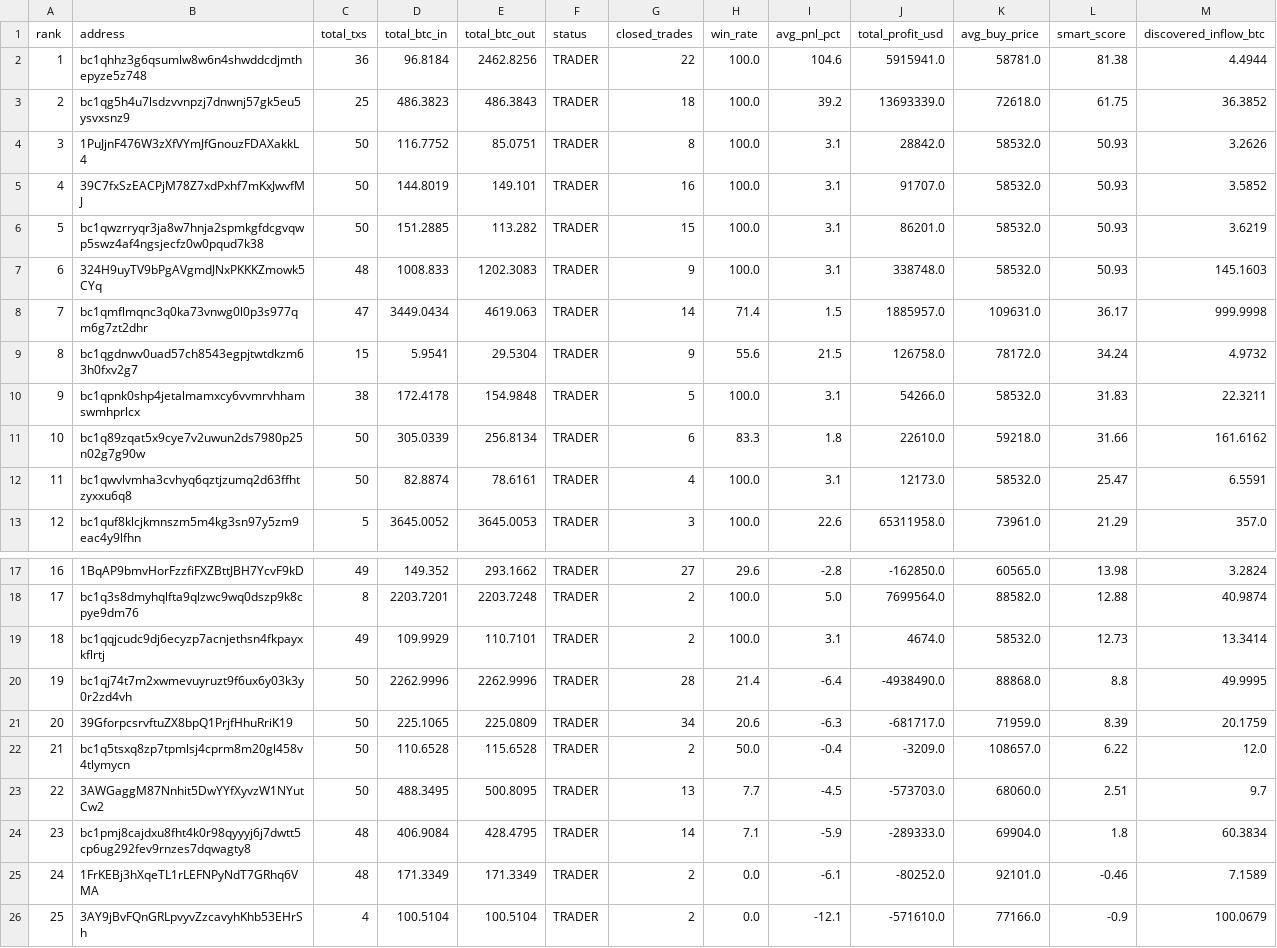
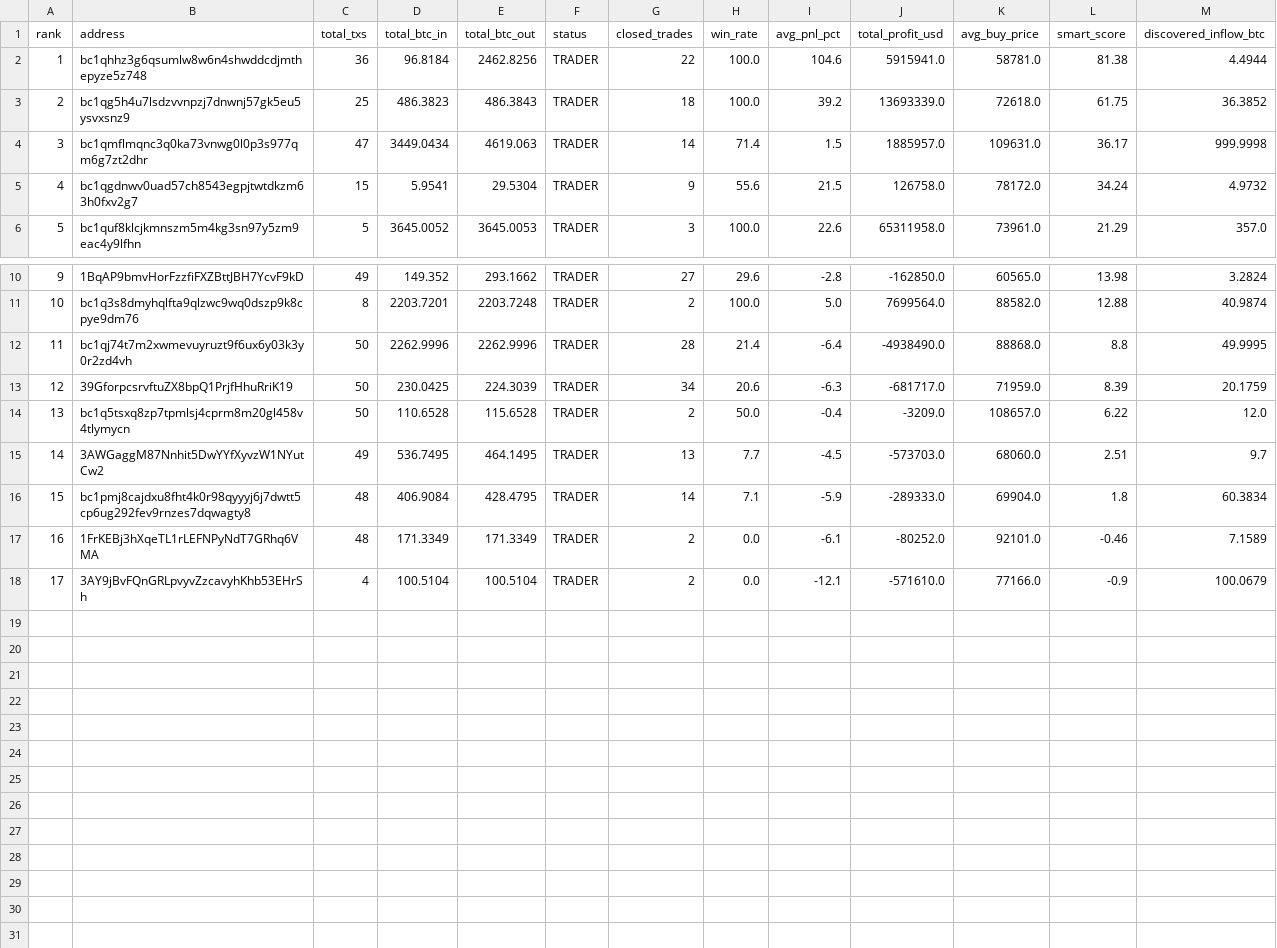
Before and after one commit to nierozgarniety/grubasy-tracker, a CSV file: grubasy_ranking.csv, drawn as a sheet; only a part is shown, gaps mark what is left out; removed rows and columns are numbered as before the commit, all else as after; the diff names each change by its address in the sheet, - before the commit and + after, or states it on an @@ line.

Commit message:
Update 2026-07-02 03:04 UTC

```diff
--- a/grubasy_ranking.csv
+++ b/grubasy_ranking.csv
-row 4: 3 | 1PuJjnF476W3zXfVYmJfGnouzFDAXakkL4 | 50 | 116.7752 | 85.0751 | TRADER | 8 | 100.0 | 3.1 | 28842.0 | 58532.0 | 50.93 | 3.2626
-row 5: 4 | 39C7fxSzEACPjM78Z7xdPxhf7mKxJwvfMJ | 50 | 144.8019 | 149.101 | TRADER | 16 | 100.0 | 3.1 | 91707.0 | 58532.0 | 50.93 | 3.5852
-row 6: 5 | bc1qwzrryqr3ja8w7hnja2spmkgfdcgvqwp5swz4af4ngsjecfz0w0pqud7k38 | 50 | 151.2885 | 113.282 | TRADER | 15 | 100.0 | 3.1 | 86201.0 | 58532.0 | 50.93 | 3.6219
-row 7: 6 | 324H9uyTV9bPgAVgmdJNxPKKKZmowk5CYq | 48 | 1008.833 | 1202.3083 | TRADER | 9 | 100.0 | 3.1 | 338748.0 | 58532.0 | 50.93 | 145.1603
@@ column A (rank) renumbered from row 4 down @@
-row 10: 9 | bc1qpnk0shp4jetalmamxcy6vvmrvhhamswmhprlcx | 38 | 172.4178 | 154.9848 | TRADER | 5 | 100.0 | 3.1 | 54266.0 | 58532.0 | 31.83 | 22.3211
-row 11: 10 | bc1q89zqat5x9cye7v2uwun2ds7980p25n02g7g90w | 50 | 305.0339 | 256.8134 | TRADER | 6 | 83.3 | 1.8 | 22610.0 | 59218.0 | 31.66 | 161.6162
-row 12: 11 | bc1qwvlvmha3cvhyq6qztjzumq2d63ffhtzyxxu6q8 | 50 | 82.8874 | 78.6161 | TRADER | 4 | 100.0 | 3.1 | 12173.0 | 58532.0 | 25.47 | 6.5591
-row 19: 18 | bc1qqjcudc9dj6ecyzp7acnjethsn4fkpayxkflrtj | 49 | 109.9929 | 110.7101 | TRADER | 2 | 100.0 | 3.1 | 4674.0 | 58532.0 | 12.73 | 13.3414
-D13 (total_btc_in): 225.1065
+D13 (total_btc_in): 230.0425
-E13 (total_btc_out): 225.0809
+E13 (total_btc_out): 224.3039
-C15 (total_txs): 50
+C15 (total_txs): 49
-D15 (total_btc_in): 488.3495
+D15 (total_btc_in): 536.7495
-E15 (total_btc_out): 500.8095
+E15 (total_btc_out): 464.1495
```
